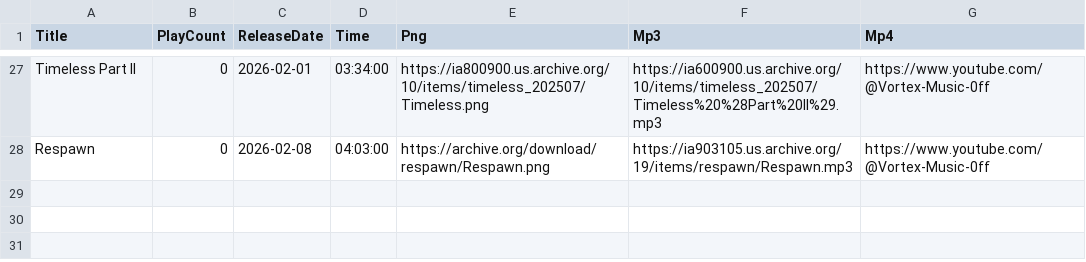
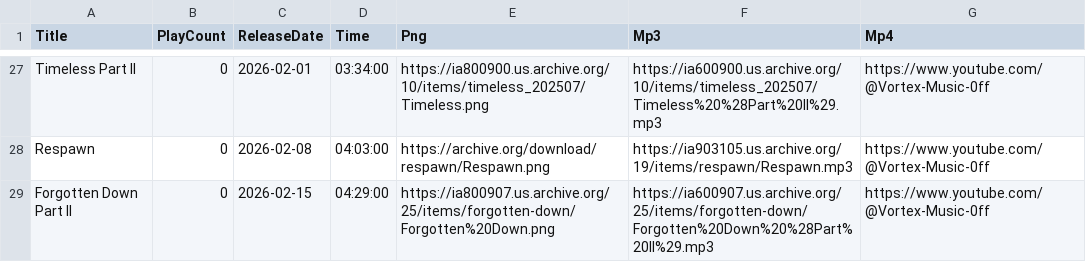
Before and after one commit to DJAZERTY/Vortex-Music-Admin-REPO, a CSV file: data/db.csv, drawn as a sheet; only a part is shown, gaps mark what is left out.

Commit message:
Update db.csv

```diff
--- a/data/db.csv
+++ b/data/db.csv
@@ -28 +28,2 @@
 "Respawn","0","2026-02-08","04:03:00","https://archive.org/download/respawn/Respawn.png","https://ia903105.us.archive.org/19/items/respawn/Respawn.mp3","https://www.youtube.com/@Vortex-Music-0ff"
+"Forgotten Down Part II","0","2026-02-15","04:29:00","https://ia800907.us.archive.org/25/items/forgotten-down/Forgotten%20Down.png","https://ia600907.us.archive.org/25/items/forgotten-down/Forgotten%20Down%20%28Part%20II%29.mp3","https://www.youtube.com/@Vortex-Music-0ff"
```
